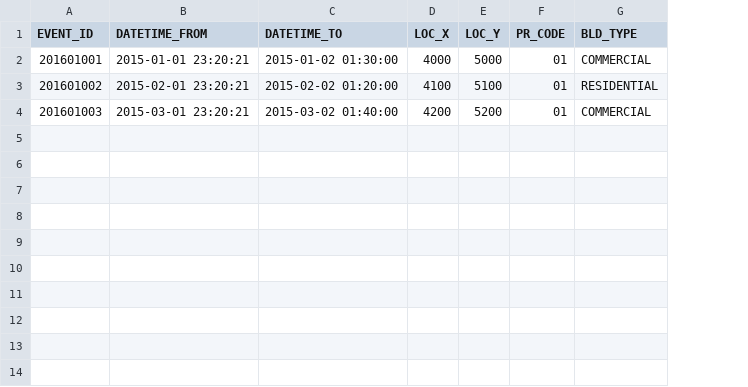
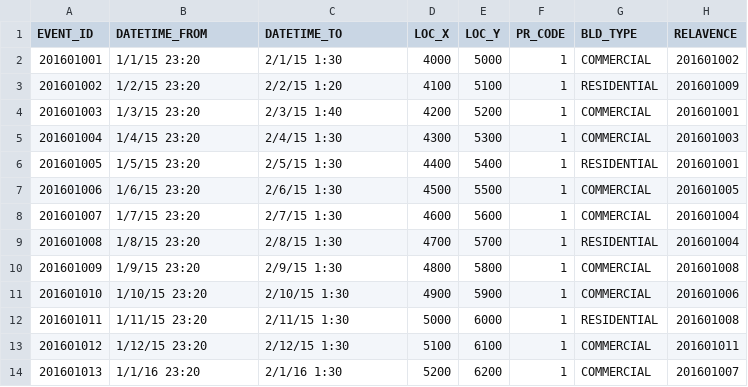
Before and after one commit to Casyfill/Capstone_dashboard, a CSV file: raw_data_processing/test.csv, drawn as a sheet; the diff names each change by its address in the sheet, - before the commit and + after, or states it on an @@ line.

```diff
--- a/raw_data_processing/test.csv
+++ b/raw_data_processing/test.csv
+column H (RELAVENCE), rows 2-4: 201601002 | 201601009 | 201601001
-B2 (DATETIME_FROM): 2015-01-01 23:20:21
+B2 (DATETIME_FROM): 1/1/15 23:20
-C2 (DATETIME_TO): 2015-01-02 01:30:00
+C2 (DATETIME_TO): 2/1/15 1:30
-F2:F4 (PR_CODE): 01
+F2:F4 (PR_CODE): 1
-B3 (DATETIME_FROM): 2015-02-01 23:20:21
+B3 (DATETIME_FROM): 1/2/15 23:20
-C3 (DATETIME_TO): 2015-02-02 01:20:00
+C3 (DATETIME_TO): 2/2/15 1:20
-B4 (DATETIME_FROM): 2015-03-01 23:20:21
+B4 (DATETIME_FROM): 1/3/15 23:20
-C4 (DATETIME_TO): 2015-03-02 01:40:00
+C4 (DATETIME_TO): 2/3/15 1:40
+row 5: 201601004 | 1/4/15 23:20 | 2/4/15 1:30 | 4300 | 5300 | 1 | COMMERCIAL | 201601003
+row 6: 201601005 | 1/5/15 23:20 | 2/5/15 1:30 | 4400 | 5400 | 1 | RESIDENTIAL | 201601001
+row 7: 201601006 | 1/6/15 23:20 | 2/6/15 1:30 | 4500 | 5500 | 1 | COMMERCIAL | 201601005
+row 8: 201601007 | 1/7/15 23:20 | 2/7/15 1:30 | 4600 | 5600 | 1 | COMMERCIAL | 201601004
+row 9: 201601008 | 1/8/15 23:20 | 2/8/15 1:30 | 4700 | 5700 | 1 | RESIDENTIAL | 201601004
+row 10: 201601009 | 1/9/15 23:20 | 2/9/15 1:30 | 4800 | 5800 | 1 | COMMERCIAL | 201601008
+row 11: 201601010 | 1/10/15 23:20 | 2/10/15 1:30 | 4900 | 5900 | 1 | COMMERCIAL | 201601006
+row 12: 201601011 | 1/11/15 23:20 | 2/11/15 1:30 | 5000 | 6000 | 1 | RESIDENTIAL | 201601008
+row 13: 201601012 | 1/12/15 23:20 | 2/12/15 1:30 | 5100 | 6100 | 1 | COMMERCIAL | 201601011
+row 14: 201601013 | 1/1/16 23:20 | 2/1/16 1:30 | 5200 | 6200 | 1 | COMMERCIAL | 201601007
```
Also changed, not shown: 18 other files.
